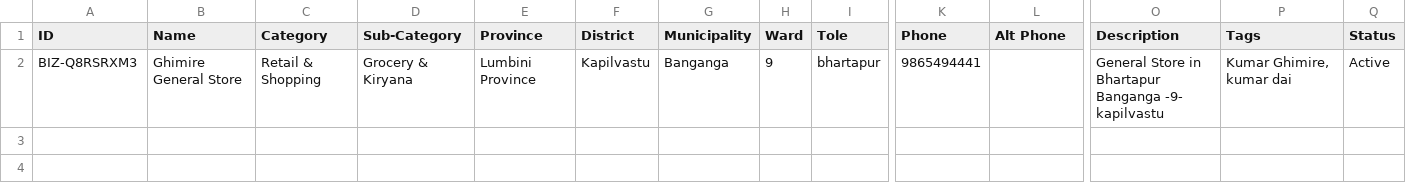
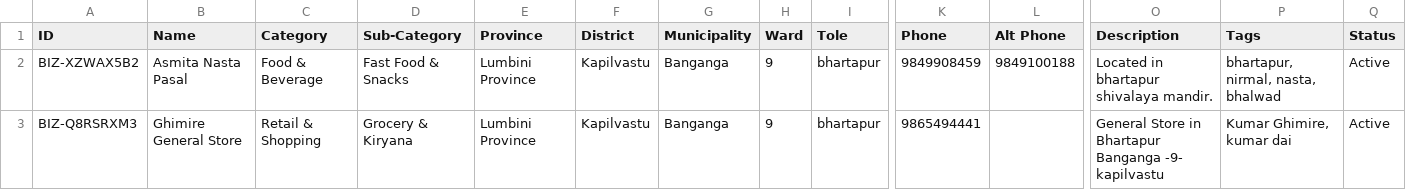
Before and after one commit to alpha-1231/contact_business, a CSV file: businesses_export.csv, drawn as a sheet; only a part is shown, gaps mark what is left out; rows hold the shown columns only; the diff names each change by its address in the sheet, - before the commit and + after, or states it on an @@ line.

```diff
--- a/businesses_export.csv
+++ b/businesses_export.csv
+row 2: BIZ-XZWAX5B2 | Asmita Nasta Pasal | Food & Beverage | Fast Food & Snacks | Lumbini Province | Kapilvastu | Banganga | 9 | bhartapur | 9849908459 | 9849100188 | Located in bhartapur shivalaya mandir. | bhartapur, nirmal, nasta, bhalwad | Active
```
